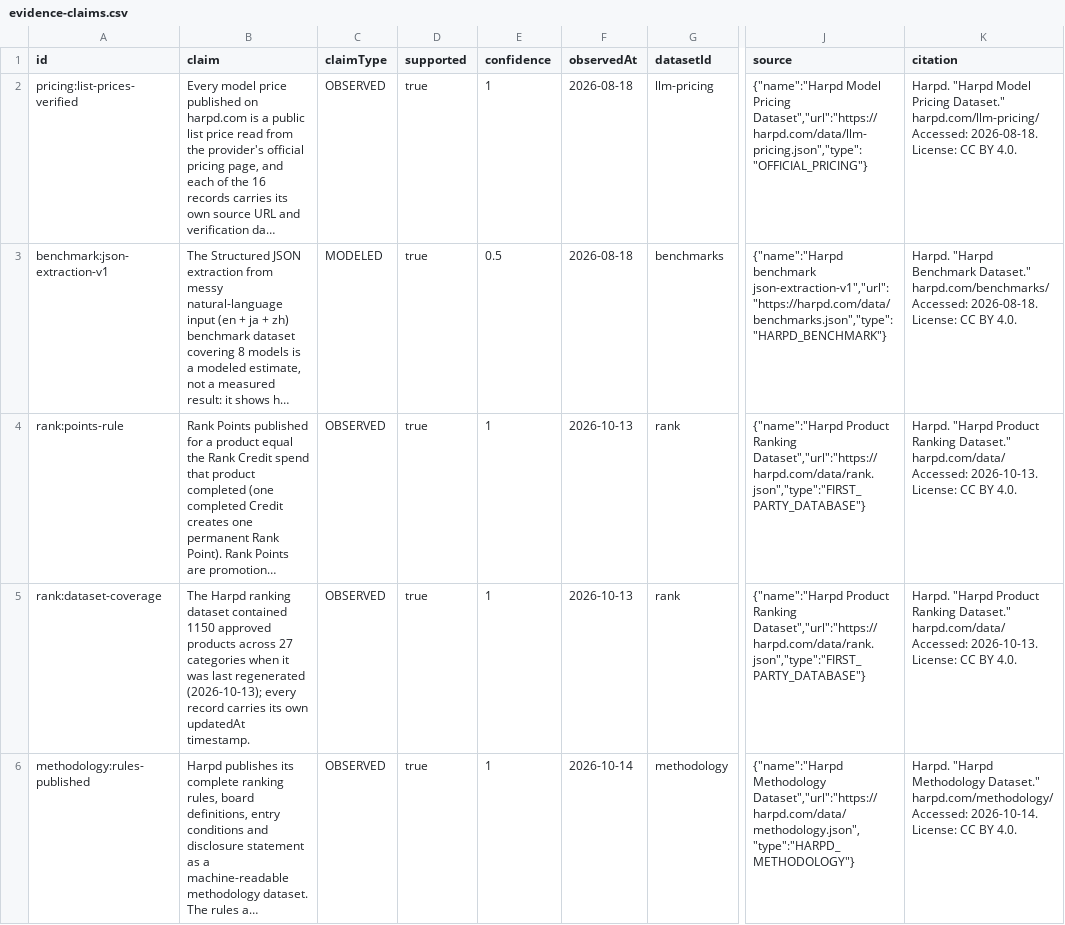
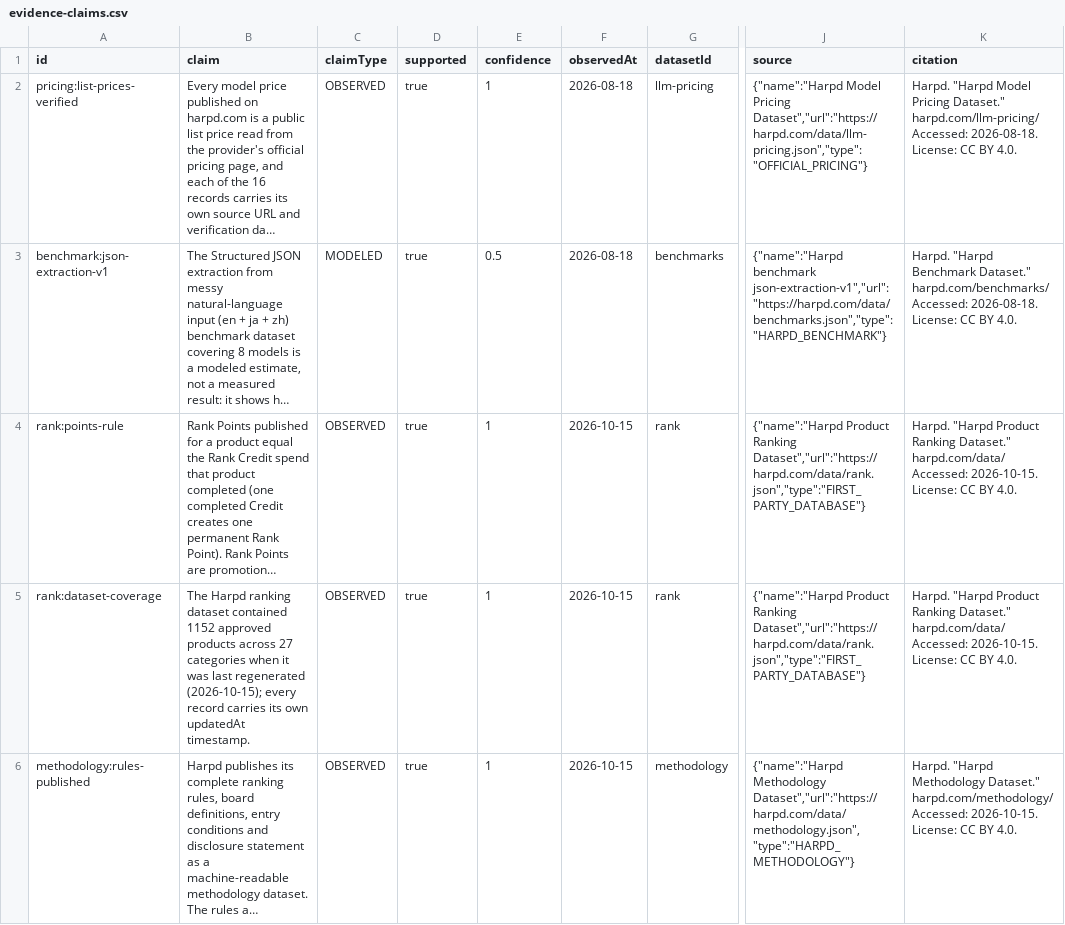
Before and after one commit to harpd-dev/harpd-ai-datasets, a CSV file: data/evidence/evidence-claims.csv, drawn as a sheet; only a part is shown, gaps mark what is left out; long unchanged cells end in …; the diff names each change by its address in the sheet, - before the commit and + after, or states it on an @@ line.

```diff
--- a/data/evidence/evidence-claims.csv
+++ b/data/evidence/evidence-claims.csv
-F4:F5 (observedAt): 2026-10-13
+F4:F5 (observedAt): 2026-10-15
-K4:K5 (citation): …harpd.com/data/ Accessed: 2026-10-13. License: CC…
+K4:K5 (citation): …harpd.com/data/ Accessed: 2026-10-15. License: CC…
-B5 (claim): …dataset contained 1150 approved products across 27 categories when it was last regenerated (2026-10-13); every record…
+B5 (claim): …dataset contained 1152 approved products across 27 categories when it was last regenerated (2026-10-15); every record…
-F6 (observedAt): 2026-10-14
+F6 (observedAt): 2026-10-15
-K6 (citation): …harpd.com/methodology/ Accessed: 2026-10-14. License: CC…
+K6 (citation): …harpd.com/methodology/ Accessed: 2026-10-15. License: CC…
```
Also changed, not shown: data/products/products.csv, data/research/ai-market-index.csv, 9 other files.
